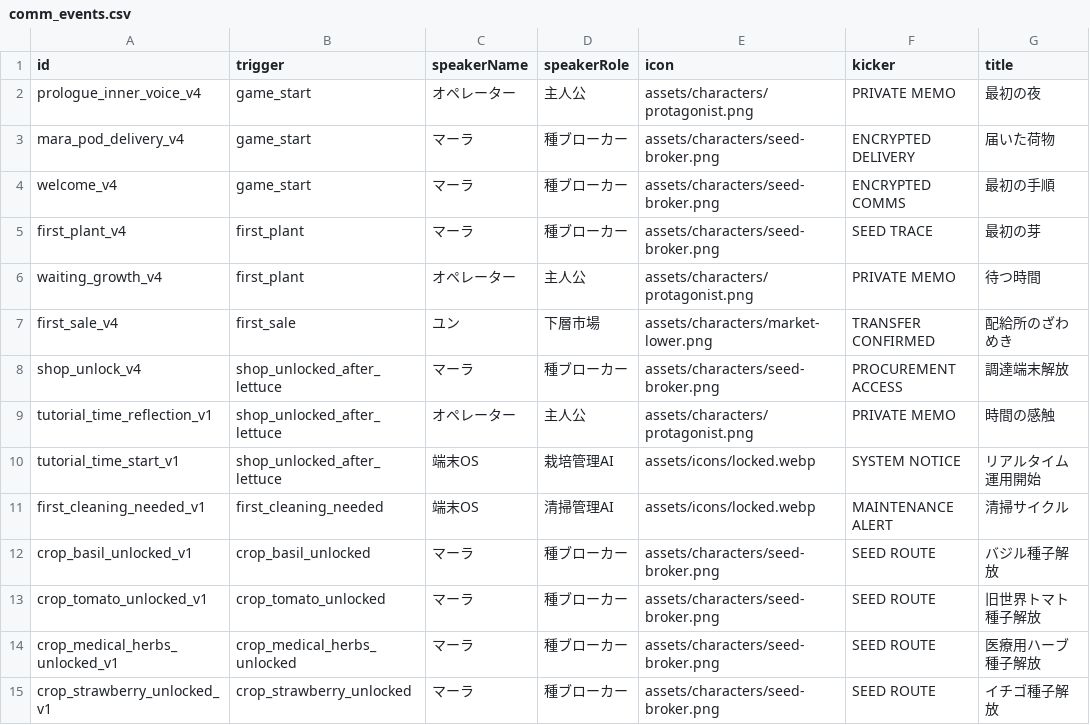
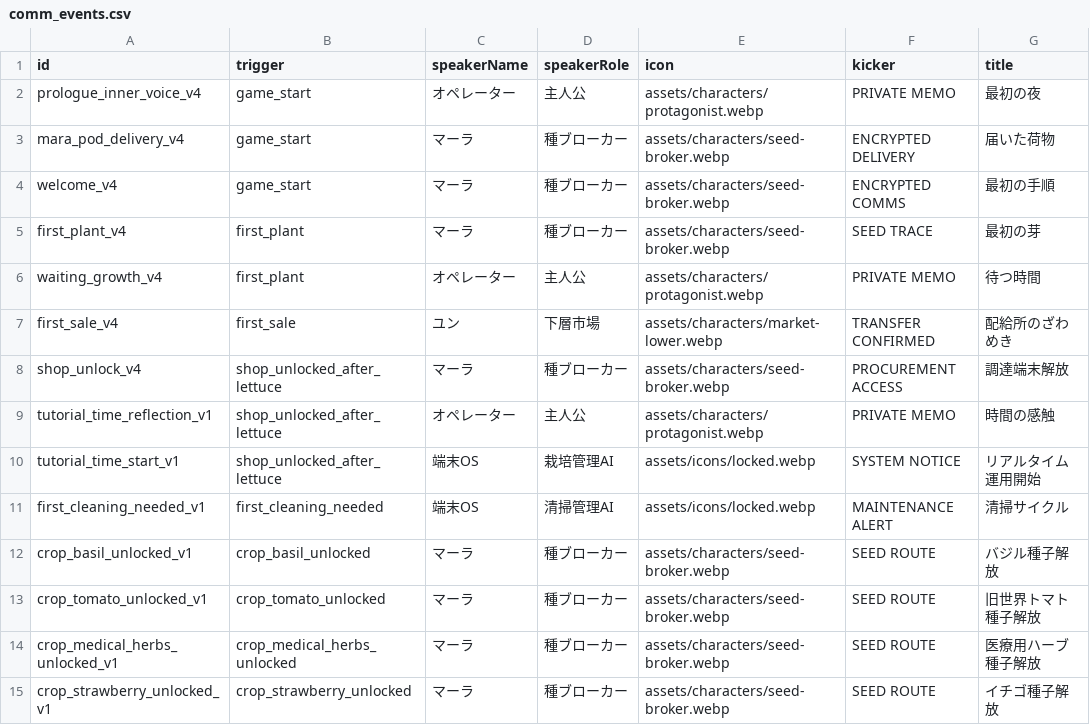
Before and after one commit to ziroz-tech/UnderGreen-who-owns-the-seeds-, a CSV file: data/comm_events.csv, drawn as a sheet; only a part is shown; the diff covers the shown part only; the diff names each change by its address in the sheet, - before the commit and + after, or states it on an @@ line.

```diff
--- a/data/comm_events.csv
+++ b/data/comm_events.csv
-E2 (icon): assets/characters/protagonist.png
+E2 (icon): assets/characters/protagonist.webp
-E3:E5 (icon): assets/characters/seed-broker.png
+E3:E5 (icon): assets/characters/seed-broker.webp
-E6 (icon): assets/characters/protagonist.png
+E6 (icon): assets/characters/protagonist.webp
-E7 (icon): assets/characters/market-lower.png
+E7 (icon): assets/characters/market-lower.webp
-E8 (icon): assets/characters/seed-broker.png
+E8 (icon): assets/characters/seed-broker.webp
-E9 (icon): assets/characters/protagonist.png
+E9 (icon): assets/characters/protagonist.webp
-E12:E15 (icon): assets/characters/seed-broker.png
+E12:E15 (icon): assets/characters/seed-broker.webp
```
Also changed, not shown: 12 edited cells elsewhere in this file, data/equipment.csv, data/floor_devices.csv, 8 other files.
